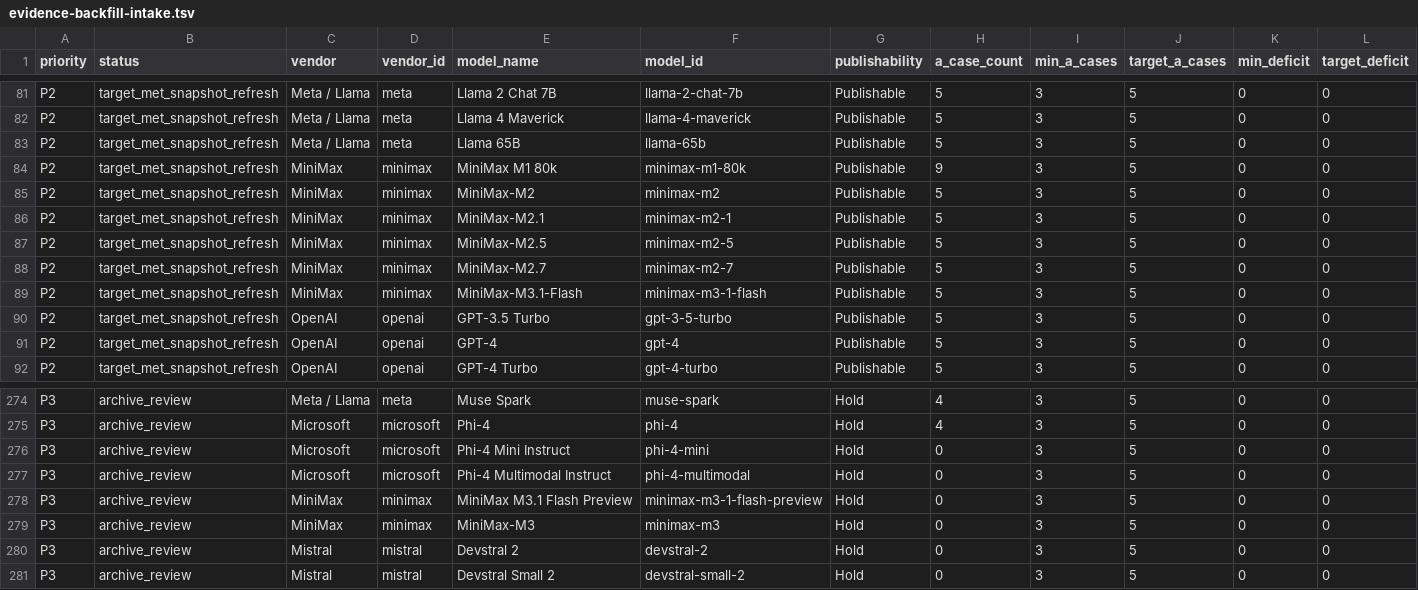
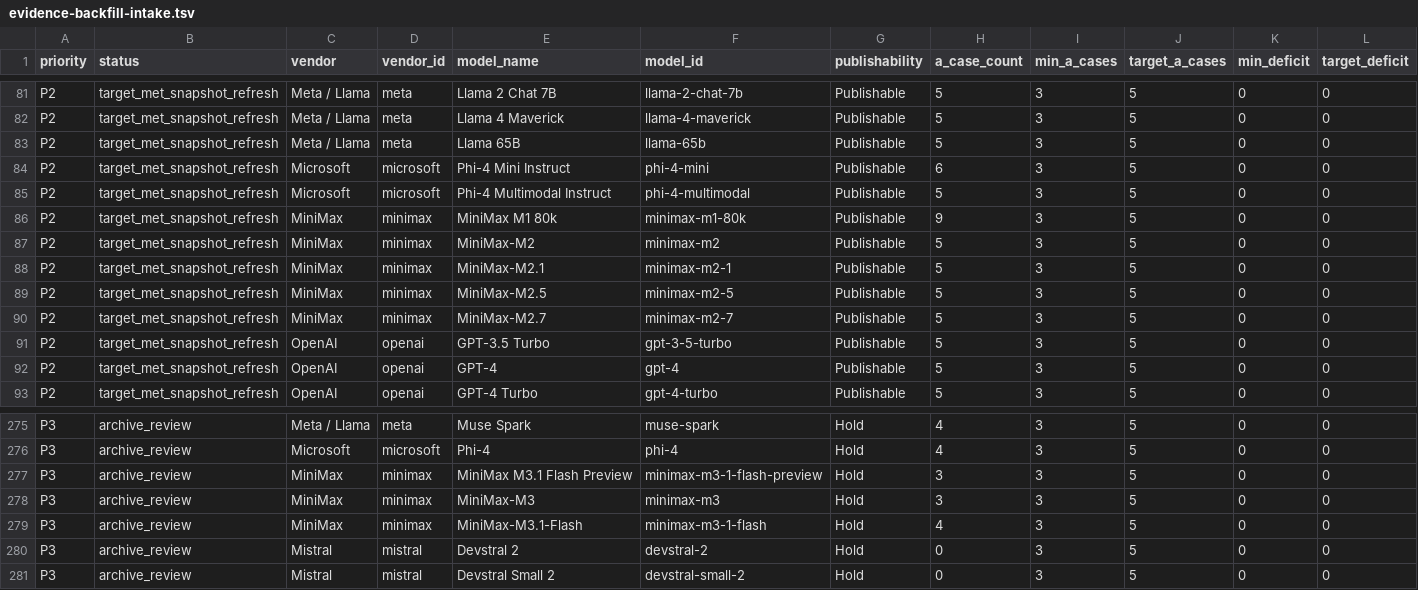
Before and after one commit to AL549984/model, a TSV file: work/evidence-backfill-intake.tsv, drawn as a sheet; only a part is shown, gaps mark what is left out; removed rows and columns are numbered as before the commit, all else as after; rows hold the shown columns only; the diff names each change by its address in the sheet, - before the commit and + after, or states it on an @@ line.

Commit message:
chore: update Model Atlas data

```diff
--- a/work/evidence-backfill-intake.tsv
+++ b/work/evidence-backfill-intake.tsv
+row 84: P2 | target_met_snapshot_refresh | Microsoft | microsoft | Phi-4 Mini Instruct | phi-4-mini | Publishable | 6 | 3 | 5 | 0 | 0
+row 85: P2 | target_met_snapshot_refresh | Microsoft | microsoft | Phi-4 Multimodal Instruct | phi-4-multimodal | Publishable | 5 | 3 | 5 | 0 | 0
-row 89: P2 | target_met_snapshot_refresh | MiniMax | minimax | MiniMax-M3.1-Flash | minimax-m3-1-flash | Publishable | 5 | 3 | 5 | 0 | 0
-row 276: P3 | archive_review | Microsoft | microsoft | Phi-4 Mini Instruct | phi-4-mini | Hold | 0 | 3 | 5 | 0 | 0
-row 277: P3 | archive_review | Microsoft | microsoft | Phi-4 Multimodal Instruct | phi-4-multimodal | Hold | 0 | 3 | 5 | 0 | 0
-H277:H278 (a_case_count): 0
+H277:H278 (a_case_count): 3
+row 279: P3 | archive_review | MiniMax | minimax | MiniMax-M3.1-Flash | minimax-m3-1-flash | Hold | 4 | 3 | 5 | 0 | 0
```
Also changed, not shown: 9 other files.
